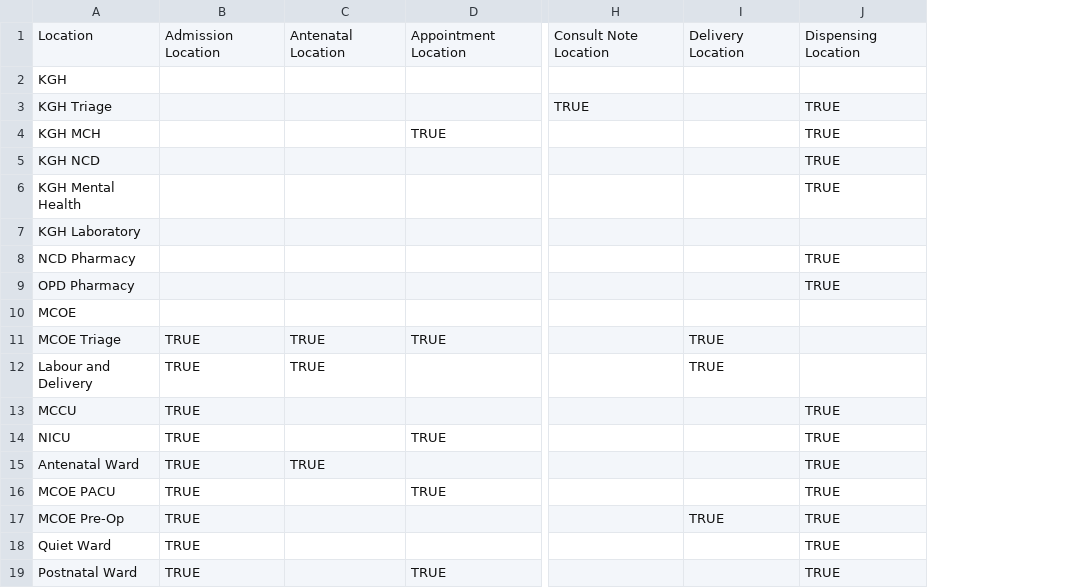
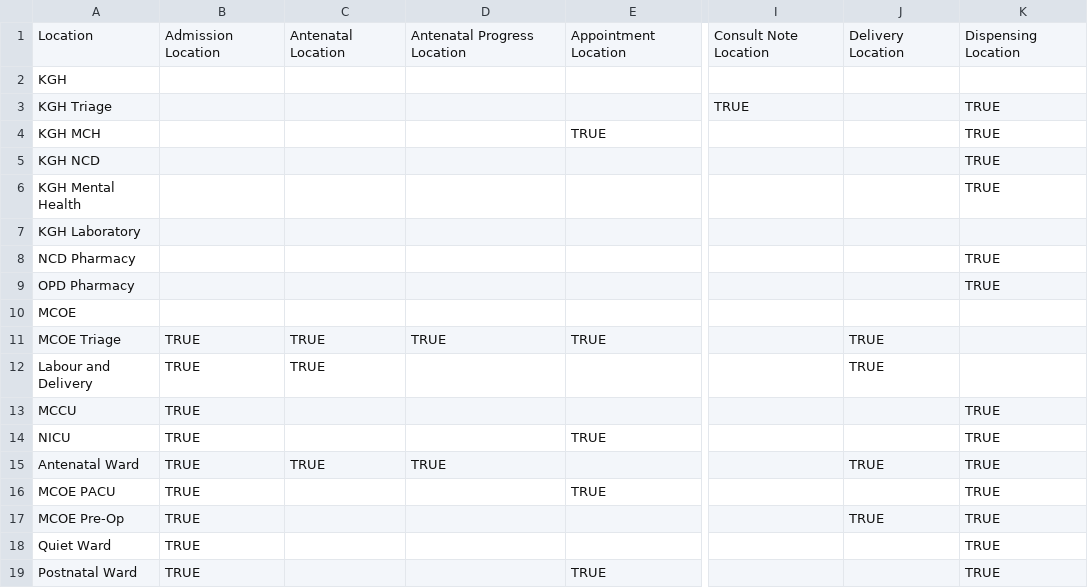
Before and after one commit to PIH/openmrs-config-pihsl, a CSV file: configuration/locationtagmaps/locationtagmaps-site-kgh.csv, drawn as a sheet; only a part is shown, gaps mark what is left out; addresses are those after the commit; the diff names each change by its address in the sheet, - before the commit and + after, or states it on an @@ line.

Commit message:
SL-1100 Added new location for Antenatal Progress (and ANC progress form)

```diff
--- a/configuration/locationtagmaps/locationtagmaps-site-kgh.csv
+++ b/configuration/locationtagmaps/locationtagmaps-site-kgh.csv
+column D, rows 1-15: Antenatal Progress Location |  |  |  |  |  |  |  |  |  | TRUE |  |  |  | TRUE
-J15: (empty)
+J15: TRUE
```
Also changed, not shown: 1 other file.
